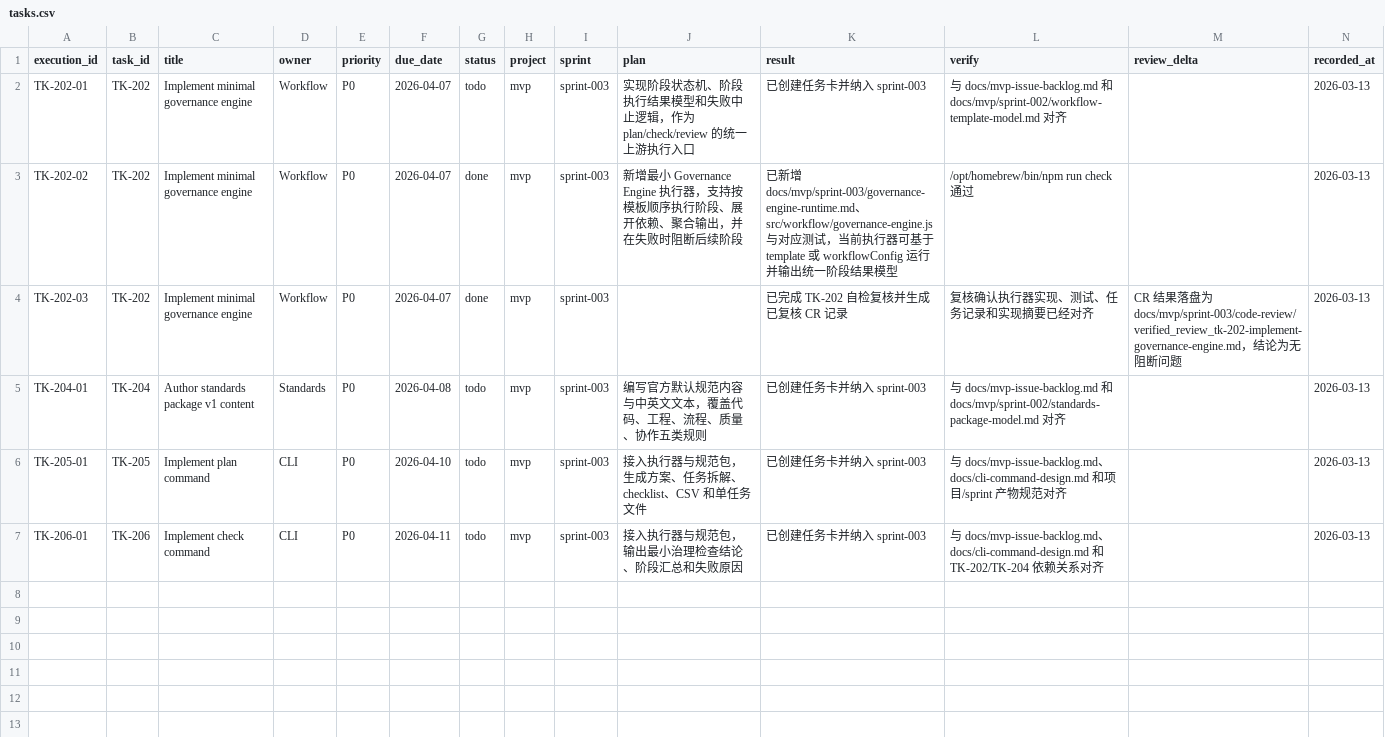
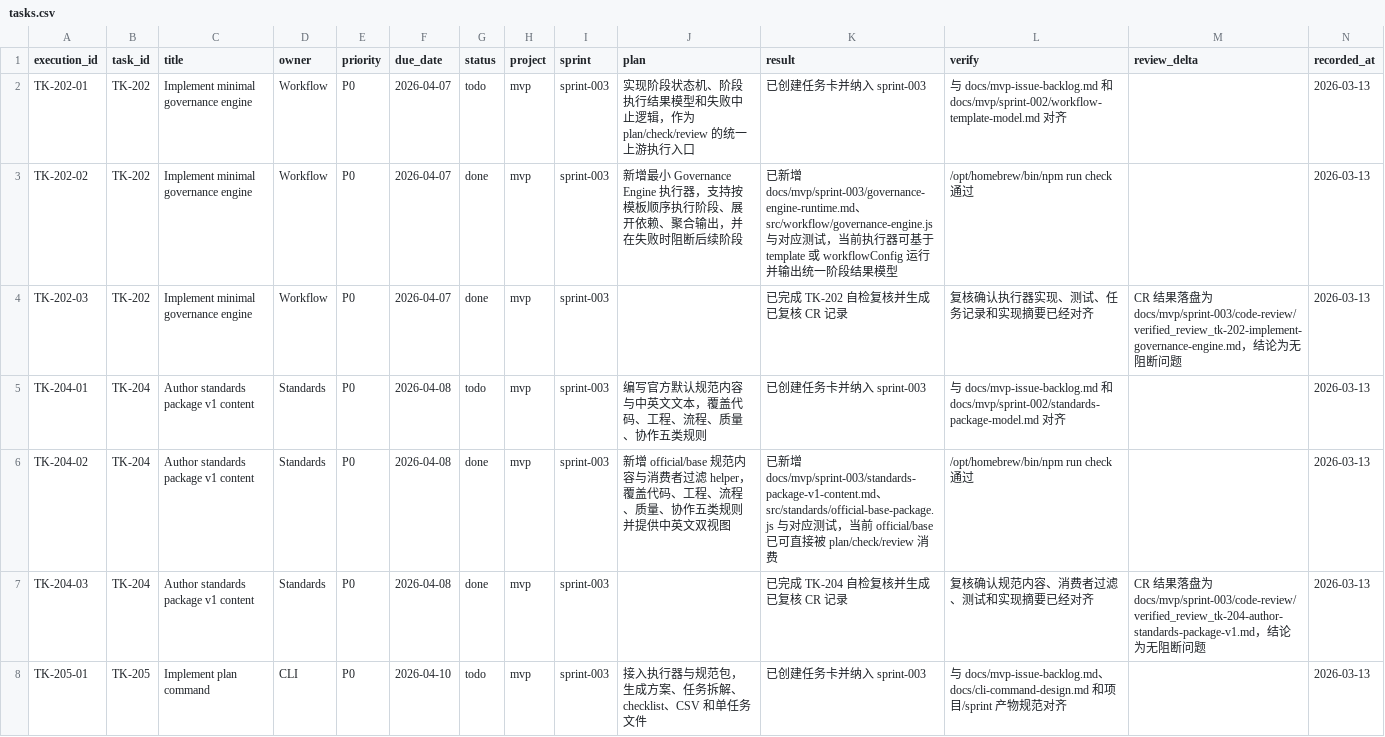
Before and after one commit to JimmyDaddy/repo-ai-governor, a CSV file: docs/mvp/sprint-003/tasks/tasks.csv, drawn as a sheet; only a part is shown; the shorter side is filled out with more unchanged rows; the diff covers the shown part only.

Commit message:
feat(plan): generate sprint artifacts from standards

```diff
--- a/docs/mvp/sprint-003/tasks/tasks.csv
+++ b/docs/mvp/sprint-003/tasks/tasks.csv
@@ -5,2 +5,4 @@ TK-202-03,TK-202,Implement minimal governance engine,Workflow,P0,2026-04-07,done
 TK-204-01,TK-204,Author standards package v1 content,Standards,P0,2026-04-08,todo,mvp,sprint-003,"编写官方默认规范内容与中英文文本，覆盖代码、工程、流程、质量、协作五类规则","已创建任务卡并纳入 sprint-003","与 docs/mvp-issue-backlog.md 和 docs/mvp/sprint-002/standards-package-model.md 对齐","",2026-03-13
+TK-204-02,TK-204,Author standards package v1 content,Standards,P0,2026-04-08,done,mvp,sprint-003,"新增 official/base 规范内容与消费者过滤 helper，覆盖代码、工程、流程、质量、协作五类规则并提供中英文双视图","已新增 docs/mvp/sprint-003/standards-package-v1-content.md、src/standards/official-base-package.js 与对应测试，当前 official/base 已可直接被 plan/check/review 消费","/opt/homebrew/bin/npm run check 通过","",2026-03-13
+TK-204-03,TK-204,Author standards package v1 content,Standards,P0,2026-04-08,done,mvp,sprint-003,"","已完成 TK-204 自检复核并生成已复核 CR 记录","复核确认规范内容、消费者过滤、测试和实现摘要已经对齐","CR 结果落盘为 docs/mvp/sprint-003/code-review/verified_review_tk-204-author-standards-package-v1.md，结论为无阻断问题",2026-03-13
 TK-205-01,TK-205,Implement plan command,CLI,P0,2026-04-10,todo,mvp,sprint-003,"接入执行器与规范包，生成方案、任务拆解、checklist、CSV 和单任务文件","已创建任务卡并纳入 sprint-003","与 docs/mvp-issue-backlog.md、docs/cli-command-design.md 和项目/sprint 产物规范对齐","",2026-03-13
```
Also changed, not shown: 2 added rows elsewhere in this file, 15 other files.
